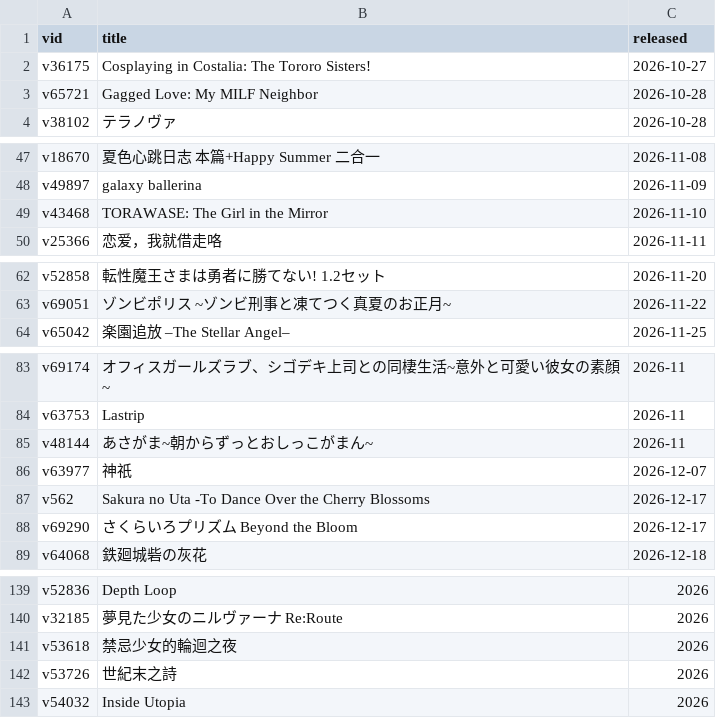
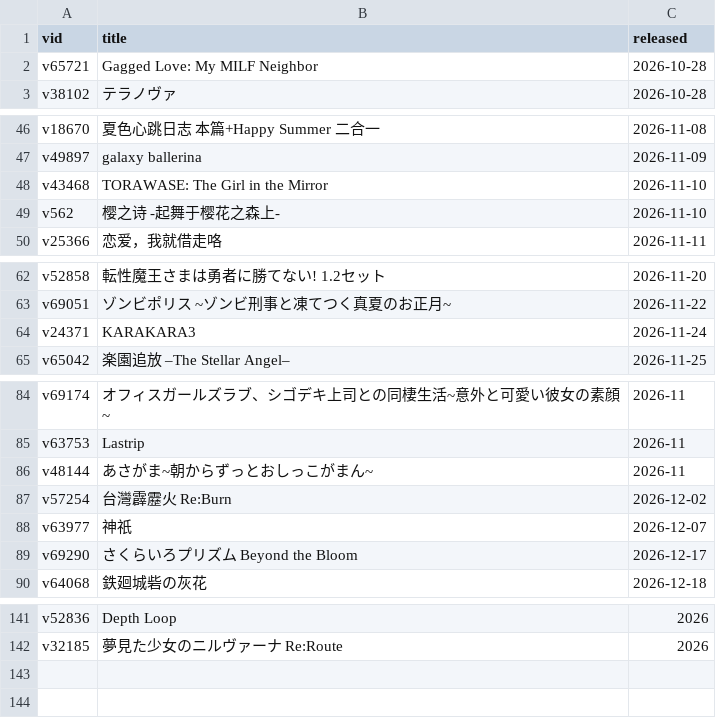
Before and after one commit to Vinfall/VNDB-Calendar, a CSV file: output/vndb.csv, drawn as a sheet; only a part is shown, gaps mark what is left out; removed rows and columns are numbered as before the commit, all else as after; the diff covers the shown part only; the diff names each change by its address in the sheet, - before the commit and + after, or states it on an @@ line.

```diff
--- a/output/vndb.csv
+++ b/output/vndb.csv
-row 2: v36175 | Cosplaying in Costalia: The Tororo Sisters! | 2026-10-27
+row 49: v562 | 樱之诗 -起舞于樱花之森上- | 2026-11-10
+row 64: v24371 | KARAKARA3 | 2026-11-24
+row 87: v57254 | 台灣霹靂火 Re:Burn | 2026-12-02
-row 87: v562 | Sakura no Uta -To Dance Over the Cherry Blossoms | 2026-12-17
-row 141: v53618 | 禁忌少女的輪迴之夜 | 2026
-row 142: v53726 | 世紀末之詩 | 2026
-row 143: v54032 | Inside Utopia | 2026
```
Also changed, not shown: 1 added row and 1 edited cell elsewhere in this file, 2 other files.
